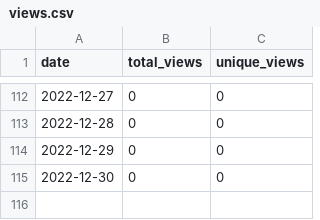
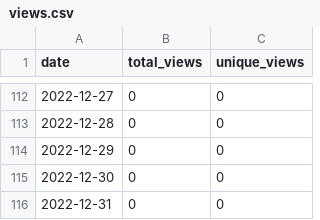
Before and after one commit to MatthewBentz/Comp1210, a CSV file: .traffic/views.csv, drawn as a sheet; only a part is shown, gaps mark what is left out; the diff names each change by its address in the sheet, - before the commit and + after, or states it on an @@ line.

Commit message:
Updating repository traffic graph

```diff
--- a/.traffic/views.csv
+++ b/.traffic/views.csv
+row 116: 2022-12-31 | 0 | 0
```
Also changed, not shown: 4 other files.
